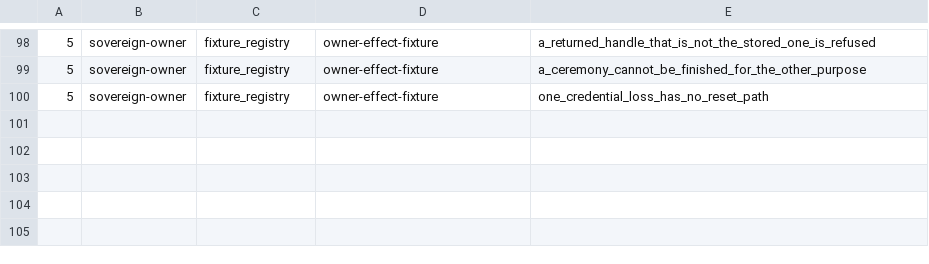
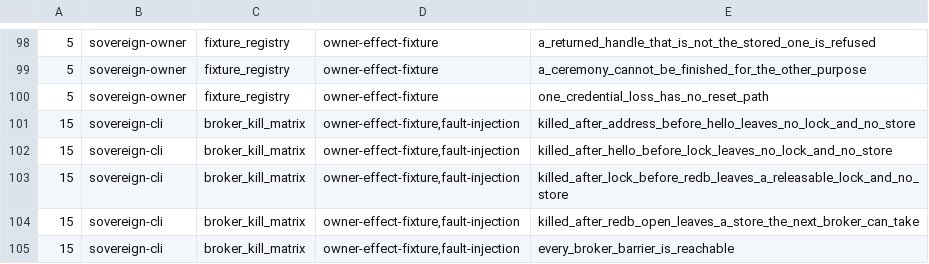
Before and after one commit to IcantFind-a-username/Sovereign-Founder-OS, a TSV file: scripts/owner-effect-tests.tsv, drawn as a sheet; only a part is shown, gaps mark what is left out; the diff names each change by its address in the sheet, - before the commit and + after, or states it on an @@ line.

Commit message:
test(broker): kill it at each step, and see what it left
The ordering — bind, authenticate, lock, open — is the whole argument for why
a hostile caller cannot reach the store. Every test so far asserted it by
watching the sequence succeed or fail as a unit, which cannot tell "the lock
is taken after authentication" from "the lock is taken at some point during a
run that also authenticated".

A kill lands between two steps. If the broker is stopped after publishing its
address and no lock file exists, no ordering in which the lock came first is
possible. That is what this buys, and it is not something a passing sequence
can show.

Four barriers, one per step the broker claims to take, compiled only under
`fault-injection` and so absent from anything shipped. Killed after the
address, nothing is claimed. Killed after authentication, still nothing —
proving the lock is not merely somewhere after the bind. Killed holding the
lock, the file exists, another process genuinely cannot take it, and once the
holder is killed the kernel frees it, so a corpse does not block the next
broker. Killed with the store open, the next broker can still take the root: a
store left by a killed writer must be openable rather than wedged.

Every case waits for the barrier's own announcement rather than for a
duration, so the kill lands where it is meant to instead of wherever the
machine happened to be. A fifth test asserts every declared barrier is
reachable and that the enum's length matches the cases here, so a barrier
added without a case fails rather than quietly never firing — a kill point
that does not exist would make a matrix pass by not stopping anywhere.

Verified by moving the lock above the supervisor handshake. The matrix named
it: "the lock was taken before any supervisor authenticated". My first attempt
at that sabotage did not apply, and the run that followed was green for the
boring reason; the teeth are the second attempt, not the first.

```diff
--- a/scripts/owner-effect-tests.tsv
+++ b/scripts/owner-effect-tests.tsv
+row 101: 15 | sovereign-cli | broker_kill_matrix | owner-effect-fixture,fault-injection | killed_after_address_before_hello_leaves_no_lock_and_no_store
+row 102: 15 | sovereign-cli | broker_kill_matrix | owner-effect-fixture,fault-injection | killed_after_hello_before_lock_leaves_no_lock_and_no_store
+row 103: 15 | sovereign-cli | broker_kill_matrix | owner-effect-fixture,fault-injection | killed_after_lock_before_redb_leaves_a_releasable_lock_and_no_store
+row 104: 15 | sovereign-cli | broker_kill_matrix | owner-effect-fixture,fault-injection | killed_after_redb_open_leaves_a_store_the_next_broker_can_take
+row 105: 15 | sovereign-cli | broker_kill_matrix | owner-effect-fixture,fault-injection | every_broker_barrier_is_reachable
```
Also changed, not shown: 4 other files.
